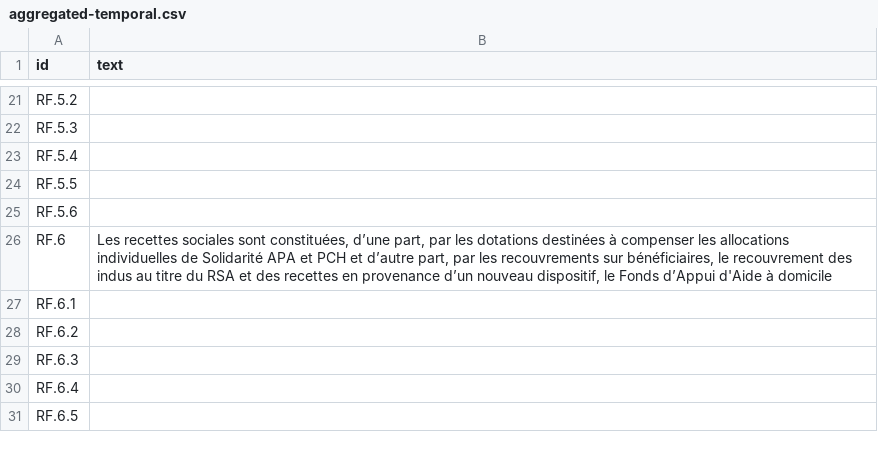
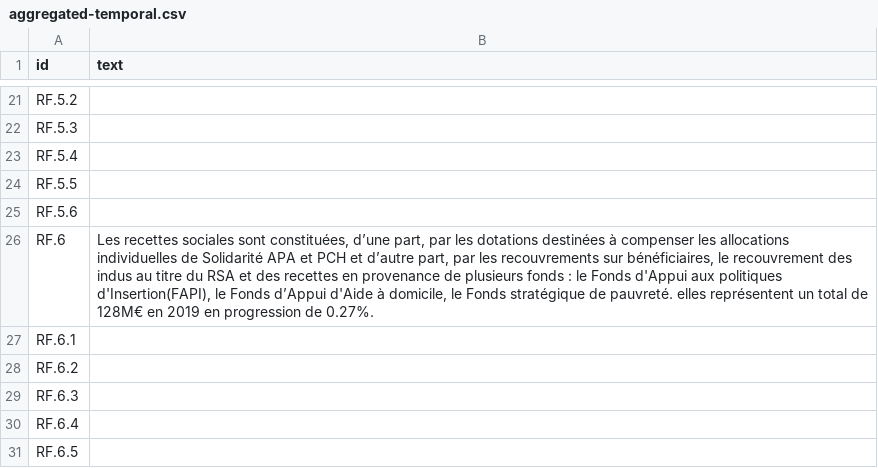
Before and after one commit to datalocale/dataviz-finances-gironde, a CSV file: data/texts/aggregated-temporal.csv, drawn as a sheet; only a part is shown, gaps mark what is left out; the diff covers the shown part only.

```diff
--- a/data/texts/aggregated-temporal.csv
+++ b/data/texts/aggregated-temporal.csv
@@ -35,6 +30,6 @@ RF.5.5,
 RF.5.6,
-RF.6,"Les recettes sociales sont constituées, d’une part, par les dotations destinées à compenser les allocations individuelles de Solidarité APA et PCH et d’autre part, par les recouvrements sur bénéficiaires, le recouvrement des indus au titre du RSA et des recettes en provenance d’un nouveau dispositif, le Fonds d’Appui d'Aide à domicile
-
-
-"
+RF.6,"Les recettes sociales sont constituées, d’une part, par les dotations destinées à compenser les allocations individuelles de Solidarité APA et PCH et d’autre part, par les recouvrements sur bénéficiaires, le recouvrement des indus au titre du RSA et des recettes en provenance de plusieurs fonds : le Fonds d'Appui aux politiques d'Insertion(FAPI), le Fonds d’Appui d'Aide à domicile, le Fonds stratégique de pauvreté. elles représentent un total de 128M€ en 2019 en progression de 0.27%.
+
+
+"
 RF.6.1,
```
Also changed, not shown: 11 edited cells elsewhere in this file, data/texts/aggregated-atemporal.csv, 1 other file.
